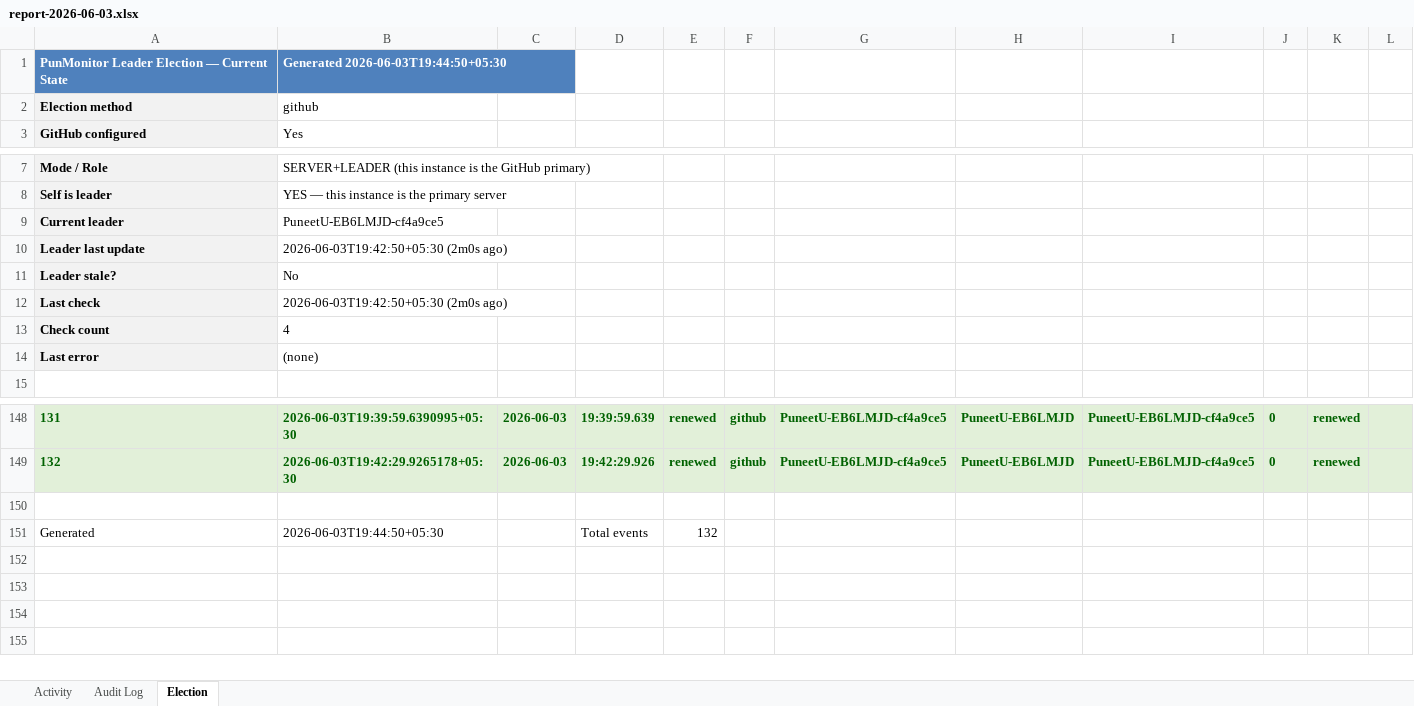
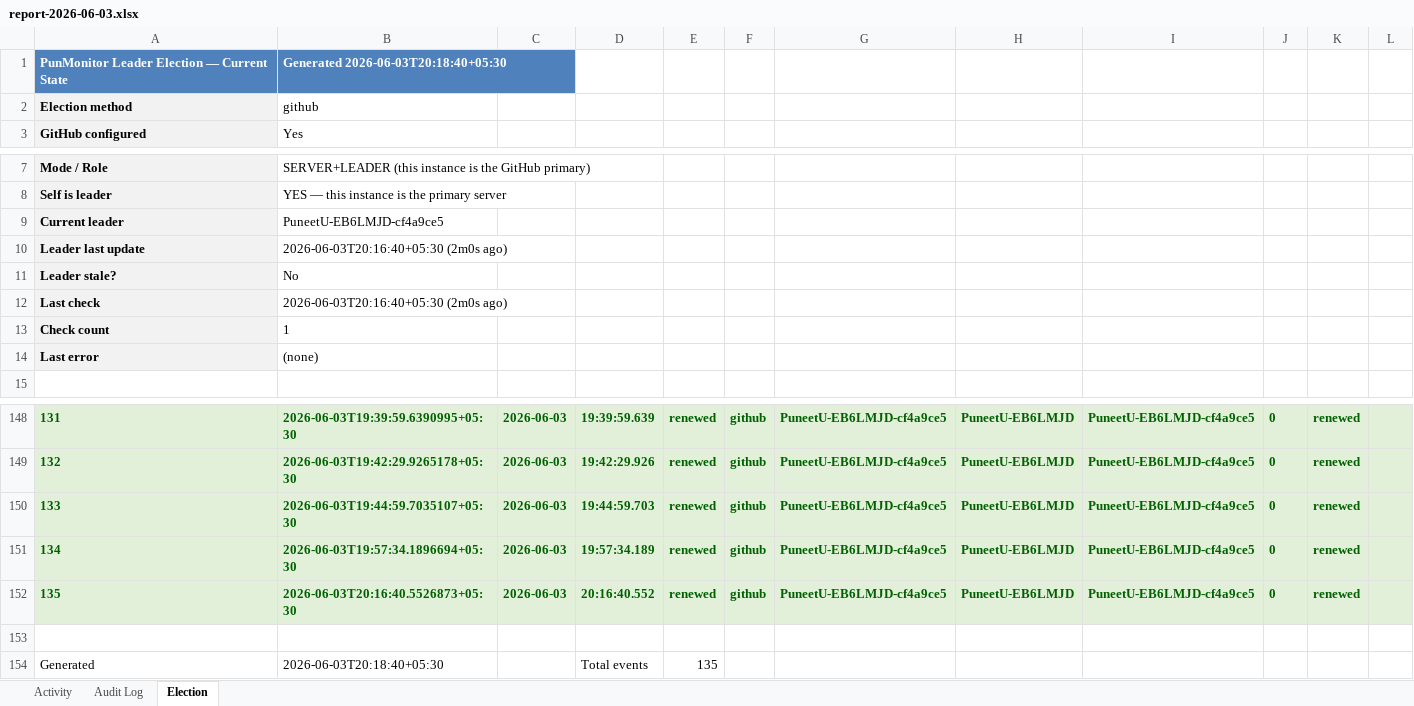
Before and after one commit to puniteswra-spec/PU, an Excel workbook: report-2026-06-03.xlsx, sheet Election, drawn as a sheet; only a part is shown, gaps mark what is left out; values as stored, in another font and other column widths than the file's, no borders; addresses are those after the commit; the diff names each change by its address in the sheet, - before the commit and + after, or states it on an @@ line.

Commit message:
daily report 2026-06-03: 135 election events, 45 audit entries

```diff
--- a/report-2026-06-03.xlsx (sheet Election)
+++ b/report-2026-06-03.xlsx (sheet Election)
-B1: Generated 2026-06-03T19:44:50+05:30
+B1: Generated 2026-06-03T20:18:40+05:30
-B10: 2026-06-03T19:42:50+05:30 (2m0s ago)
+B10: 2026-06-03T20:16:40+05:30 (2m0s ago)
-B12: 2026-06-03T19:42:50+05:30 (2m0s ago)
+B12: 2026-06-03T20:16:40+05:30 (2m0s ago)
-B13: 4
+B13: 1
+row 150: 133 | 2026-06-03T19:44:59.7035107+05:30 | 2026-06-03 | 19:44:59.703 | renewed | github | PuneetU-EB6LMJD-cf4a9ce5 | PuneetU-EB6LMJD | PuneetU-EB6LMJD-cf4a9ce5 | 0 | renewed
+row 151: 134 | 2026-06-03T19:57:34.1896694+05:30 | 2026-06-03 | 19:57:34.189 | renewed | github | PuneetU-EB6LMJD-cf4a9ce5 | PuneetU-EB6LMJD | PuneetU-EB6LMJD-cf4a9ce5 | 0 | renewed
+row 152: 135 | 2026-06-03T20:16:40.5526873+05:30 | 2026-06-03 | 20:16:40.552 | renewed | github | PuneetU-EB6LMJD-cf4a9ce5 | PuneetU-EB6LMJD | PuneetU-EB6LMJD-cf4a9ce5 | 0 | renewed
-B154: 2026-06-03T19:44:50+05:30
+B154: 2026-06-03T20:18:40+05:30
-E154: 132
+E154: 135
```
Also changed, not shown: sheet Activity.
